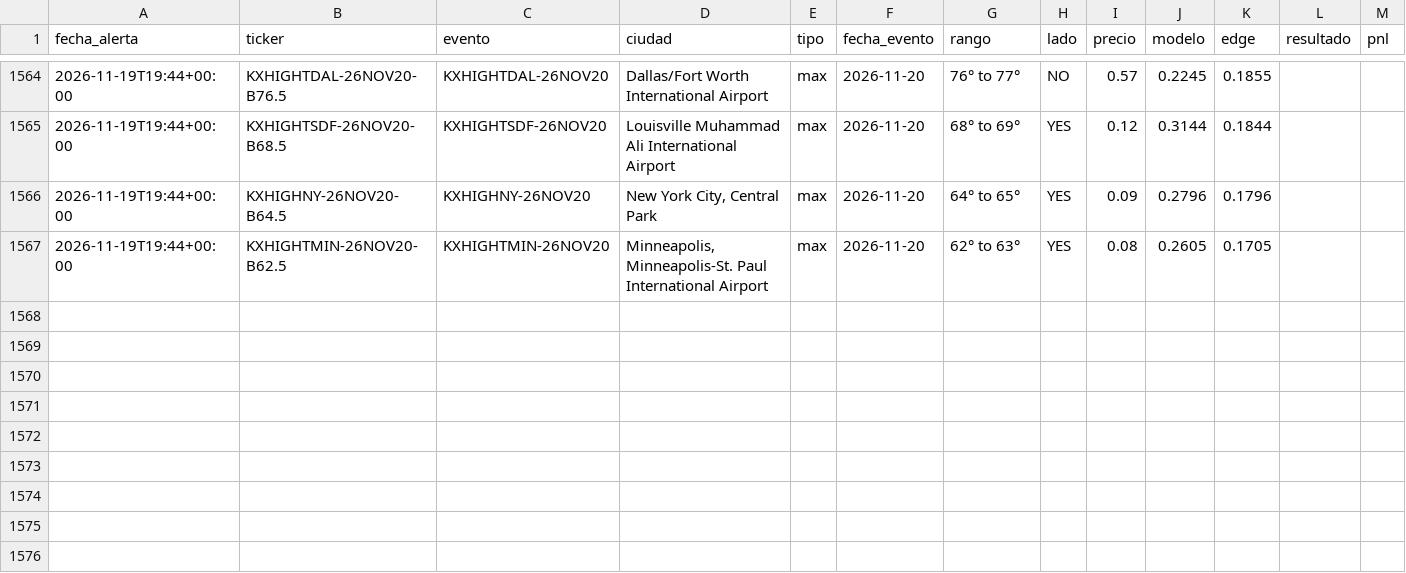
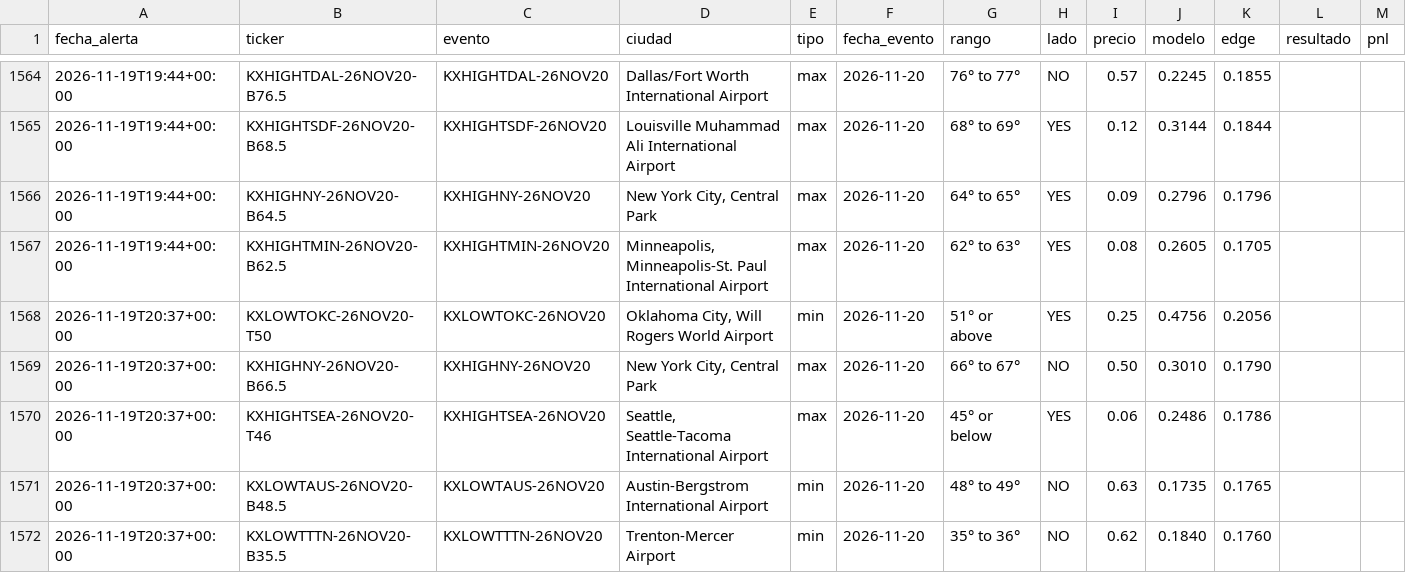
Before and after one commit to juanpablowallstreet-tech/climateradar, a CSV file: estado/alertas.csv, drawn as a sheet; only a part is shown, gaps mark what is left out; the diff names each change by its address in the sheet, - before the commit and + after, or states it on an @@ line.

Commit message:
estado radar

```diff
--- a/estado/alertas.csv
+++ b/estado/alertas.csv
+row 1568: 2026-11-19T20:37+00:00 | KXLOWTOKC-26NOV20-T50 | KXLOWTOKC-26NOV20 | Oklahoma City, Will Rogers World Airport | min | 2026-11-20 | 51° or above | YES | 0.25 | 0.4756 | 0.2056
+row 1569: 2026-11-19T20:37+00:00 | KXHIGHNY-26NOV20-B66.5 | KXHIGHNY-26NOV20 | New York City, Central Park | max | 2026-11-20 | 66° to 67° | NO | 0.50 | 0.3010 | 0.1790
+row 1570: 2026-11-19T20:37+00:00 | KXHIGHTSEA-26NOV20-T46 | KXHIGHTSEA-26NOV20 | Seattle, Seattle-Tacoma International Airport | max | 2026-11-20 | 45° or below | YES | 0.06 | 0.2486 | 0.1786
+row 1571: 2026-11-19T20:37+00:00 | KXLOWTAUS-26NOV20-B48.5 | KXLOWTAUS-26NOV20 | Austin-Bergstrom International Airport | min | 2026-11-20 | 48° to 49° | NO | 0.63 | 0.1735 | 0.1765
+row 1572: 2026-11-19T20:37+00:00 | KXLOWTTTN-26NOV20-B35.5 | KXLOWTTTN-26NOV20 | Trenton-Mercer Airport | min | 2026-11-20 | 35° to 36° | NO | 0.62 | 0.1840 | 0.1760
```
Also changed, not shown: 1 other file.
